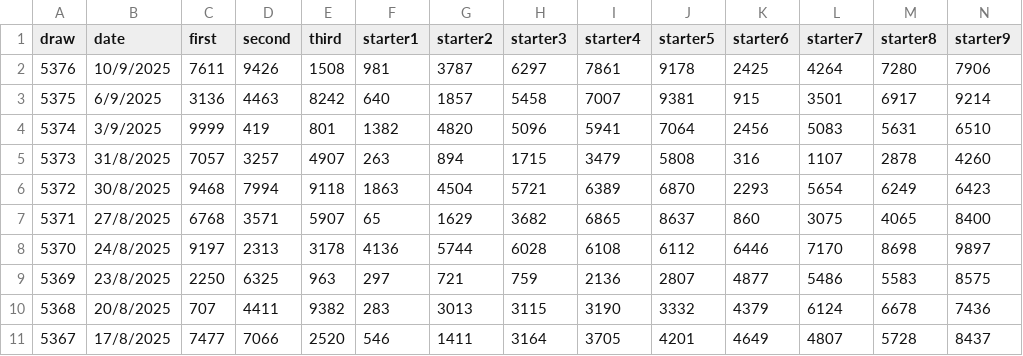
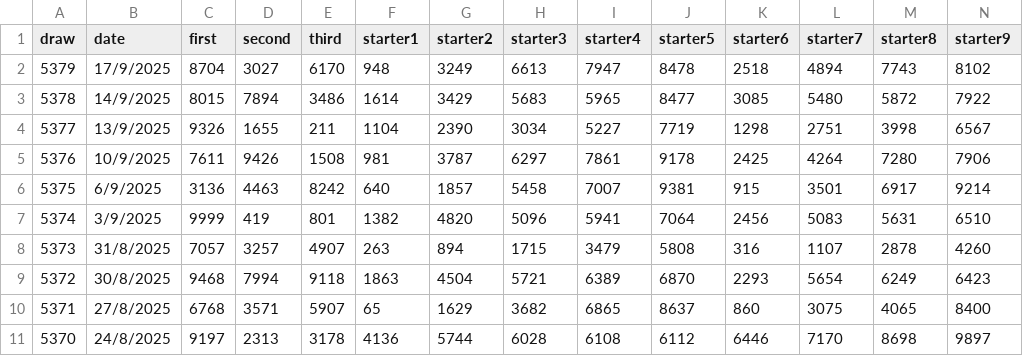
Before and after one commit to Websolution-sg/toto_predictor, a CSV file: 4dResult.csv, drawn as a sheet; only a part is shown; the shorter side is filled out with more unchanged rows; rows hold the shown columns only; the diff names each change by its address in the sheet, - before the commit and + after, or states it on an @@ line.

Commit message:
feat: Add TOTO results for September 2025

```diff
--- a/4dResult.csv
+++ b/4dResult.csv
+row 2: 5379 | 17/9/2025 | 8704 | 3027 | 6170 | 948 | 3249 | 6613 | 7947 | 8478 | 2518 | 4894 | 7743 | 8102
+row 3: 5378 | 14/9/2025 | 8015 | 7894 | 3486 | 1614 | 3429 | 5683 | 5965 | 8477 | 3085 | 5480 | 5872 | 7922
+row 4: 5377 | 13/9/2025 | 9326 | 1655 | 211 | 1104 | 2390 | 3034 | 5227 | 7719 | 1298 | 2751 | 3998 | 6567
```
